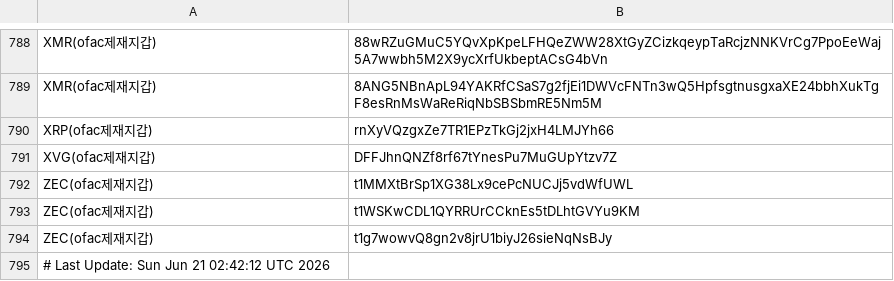
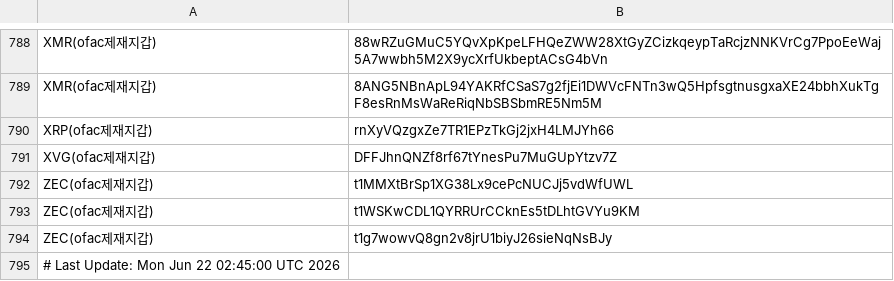
Before and after one commit to kuyongjin/blacklist-wallet-daily-check, a CSV file: ofac_sanctioned_addresses.csv, drawn as a sheet; only a part is shown, gaps mark what is left out.

```diff
--- a/ofac_sanctioned_addresses.csv
+++ b/ofac_sanctioned_addresses.csv
@@ -794,2 +794,2 @@ ZEC(ofac제재지갑),t1WSKwCDL1QYRRUrCCknEs5tDLhtGVYu9KM
 ZEC(ofac제재지갑),t1g7wowvQ8gn2v8jrU1biyJ26sieNqNsBJy
-# Last Update: Sun Jun 21 02:42:12 UTC 2026
+# Last Update: Mon Jun 22 02:45:00 UTC 2026
```
Also changed, not shown: opensanctions_addresses.csv.
